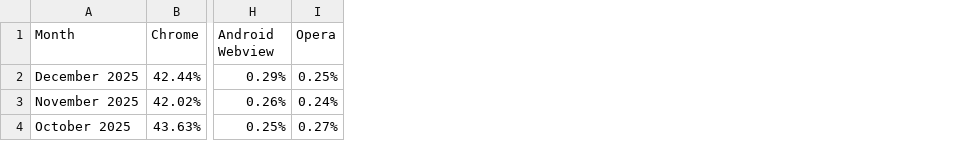
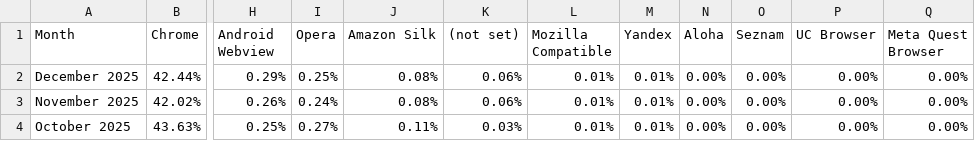
Before and after one commit to alphagov/frontend, a CSV file: lib/data/govuk-browser-data-browsers.csv, drawn as a sheet; only a part is shown, gaps mark what is left out; the diff names each change by its address in the sheet, - before the commit and + after, or states it on an @@ line.

Commit message:
Add more data to make side-scroll appear

```diff
--- a/lib/data/govuk-browser-data-browsers.csv
+++ b/lib/data/govuk-browser-data-browsers.csv
+column J (Amazon Silk), rows 2-4: 0.08% | 0.08% | 0.11%
+column K ((not set)), rows 2-4: 0.06% | 0.06% | 0.03%
+column L (Mozilla Compatible), rows 2-4: all 0.01%
+column M (Yandex), rows 2-4: all 0.01%
+column N (Aloha), rows 2-4: all 0.00%
+column O (Seznam), rows 2-4: all 0.00%
+column P (UC Browser), rows 2-4: all 0.00%
+column Q (Meta Quest Browser), rows 2-4: all 0.00%
```
